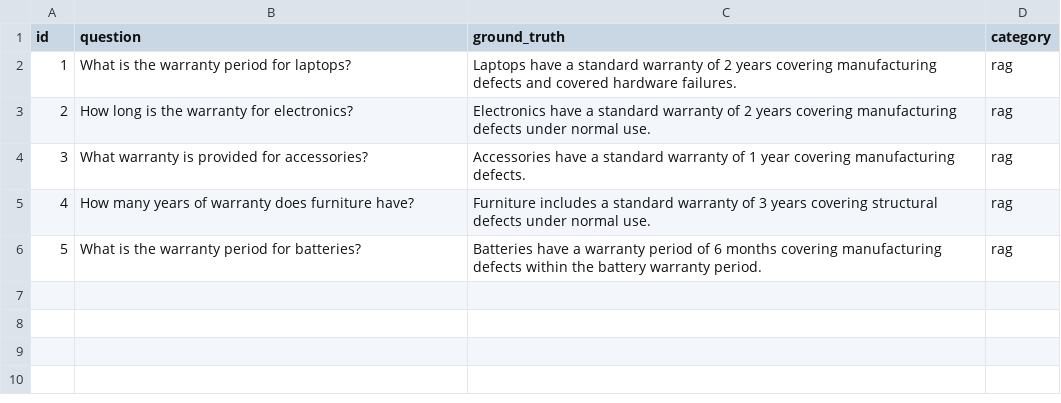
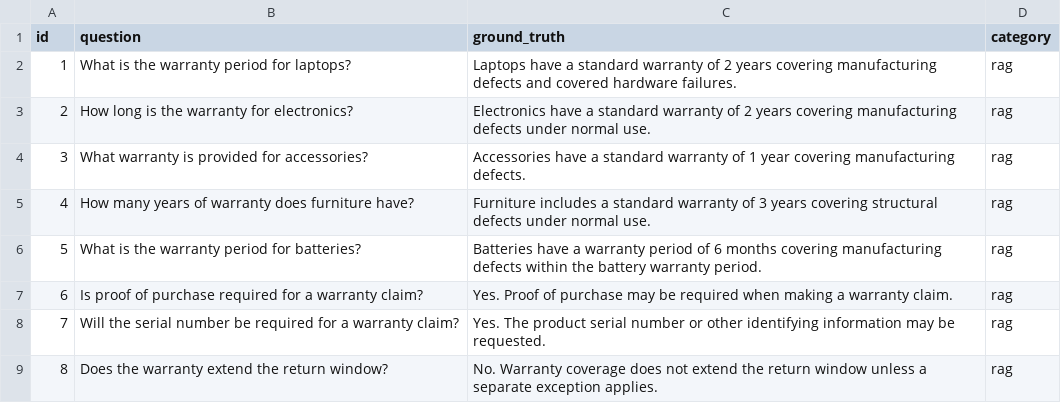
Before and after one commit to Chakriseela/AI-Business-Intelligence, a CSV file: backend/Phoenix_evaluation/datasets/bizinsight_dataset.csv, drawn as a sheet.

Commit message:
Adding Evaluation Metrices using PHOENIX SDK on bases of my Application

```diff
--- a/backend/Phoenix_evaluation/datasets/bizinsight_dataset.csv
+++ b/backend/Phoenix_evaluation/datasets/bizinsight_dataset.csv
@@ -6 +6,4 @@ id,question,ground_truth,category
 5,What is the warranty period for batteries?,Batteries have a warranty period of 6 months covering manufacturing defects within the battery warranty period.,rag
+6,Is proof of purchase required for a warranty claim?,Yes. Proof of purchase may be required when making a warranty claim.,rag
+7,Will the serial number be required for a warranty claim?,Yes. The product serial number or other identifying information may be requested.,rag
+8,Does the warranty extend the return window?,No. Warranty coverage does not extend the return window unless a separate exception applies.,rag
```
Also changed, not shown: 3 other files.
